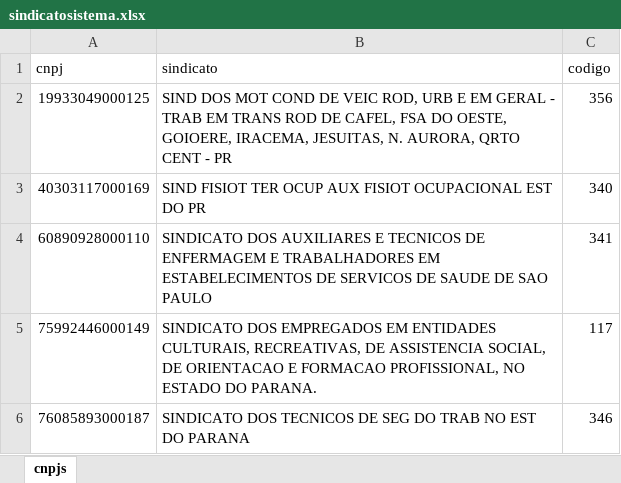
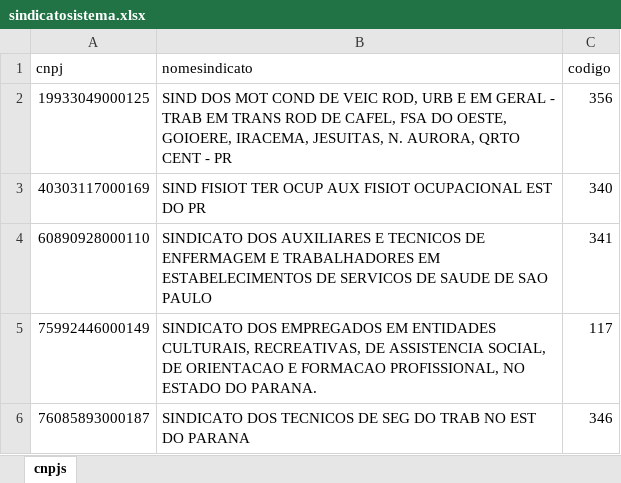
Before and after one commit to mazierogustavo50-maker/buscacct, an Excel workbook: sindicatosistema.xlsx, sheet cnpjs, drawn as a sheet; only a part is shown; values as stored, in another font and other column widths than the file's, no borders; the diff names each change by its address in the sheet, - before the commit and + after, or states it on an @@ line.

```diff
--- a/sindicatosistema.xlsx (sheet cnpjs)
+++ b/sindicatosistema.xlsx (sheet cnpjs)
-B1: sindicato
+B1: nomesindicato
```
Also changed, not shown: empresasindicato.xlsx, 2 other files.
